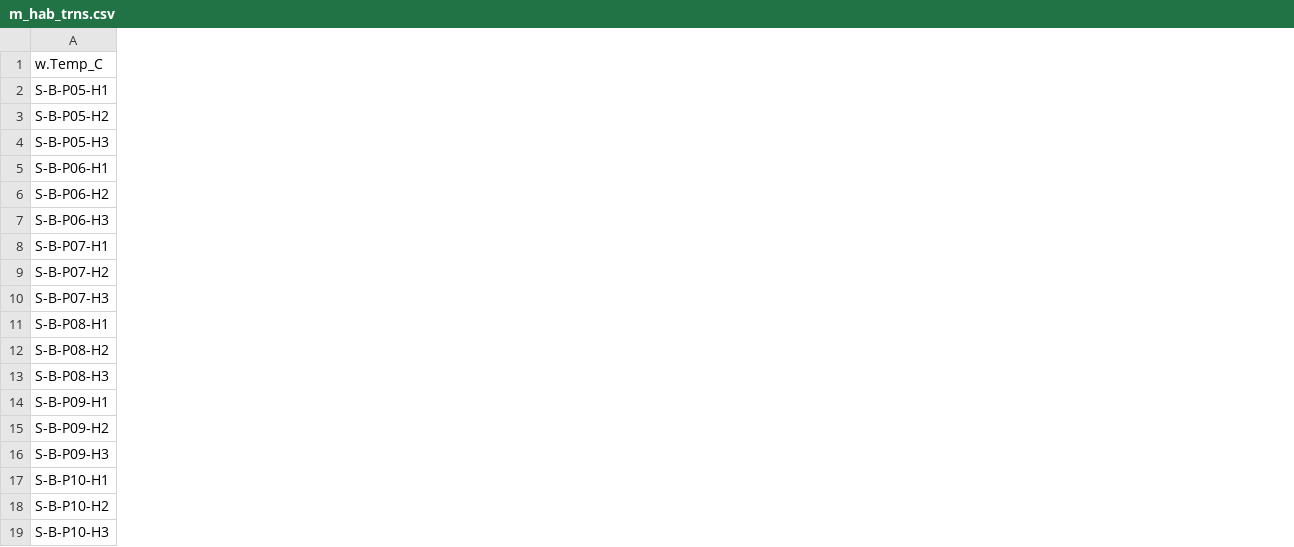
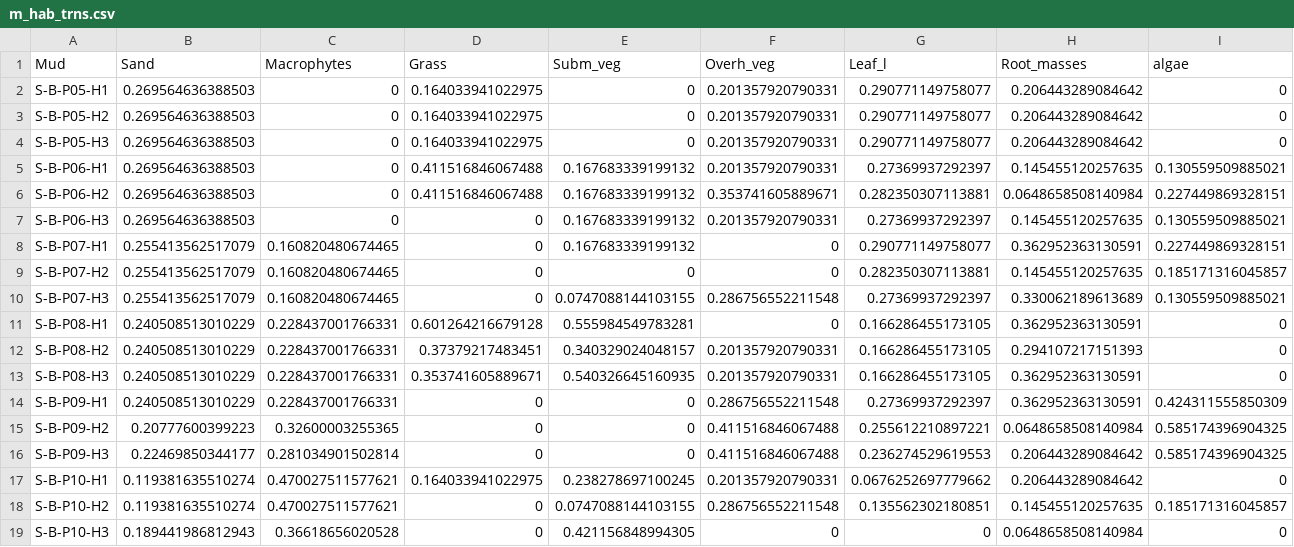
Before and after one commit to elviomedeiros/mxr23_Q, a CSV file: m_hab_trns.csv, drawn as a sheet; only a part is shown; removed rows and columns are numbered as before the commit, all else as after; rows hold the shown columns only; the diff covers the shown part only; the diff names each change by its address in the sheet, - before the commit and + after, or states it on an @@ line.

```diff
--- a/m_hab_trns.csv
+++ b/m_hab_trns.csv
+column B, rows 2-19: 0.269564636388503 | 0.269564636388503 | 0.269564636388503 | 0.269564636388503 | 0.269564636388503 | 0.269564636388503 | 0.255413562517079 | 0.255413562517079 | 0.255413562517079 | 0.240508513010229 | 0.240508513010229 | 0.240508513010229 | 0.240508513010229 | 0.20777600399223 | 0.22469850344177 | 0.119381635510274 | 0.119381635510274 | 0.189441986812943
+column C, rows 2-19: 0 | 0 | 0 | 0 | 0 | 0 | 0.160820480674465 | 0.160820480674465 | 0.160820480674465 | 0.228437001766331 | 0.228437001766331 | 0.228437001766331 | 0.228437001766331 | 0.32600003255365 | 0.281034901502814 | 0.470027511577621 | 0.470027511577621 | 0.36618656020528
+column D, rows 2-19: 0.164033941022975 | 0.164033941022975 | 0.164033941022975 | 0.411516846067488 | 0.411516846067488 | 0 | 0 | 0 | 0 | 0.601264216679128 | 0.37379217483451 | 0.353741605889671 | 0 | 0 | 0 | 0.164033941022975 | 0 | 0
+column E, rows 2-19: 0 | 0 | 0 | 0.167683339199132 | 0.167683339199132 | 0.167683339199132 | 0.167683339199132 | 0 | 0.0747088144103155 | 0.555984549783281 | 0.340329024048157 | 0.540326645160935 | 0 | 0 | 0 | 0.238278697100245 | 0.0747088144103155 | 0.421156848994305
+column F, rows 2-19: 0.201357920790331 | 0.201357920790331 | 0.201357920790331 | 0.201357920790331 | 0.353741605889671 | 0.201357920790331 | 0 | 0 | 0.286756552211548 | 0 | 0.201357920790331 | 0.201357920790331 | 0.286756552211548 | 0.411516846067488 | 0.411516846067488 | 0.201357920790331 | 0.286756552211548 | 0
+column G, rows 2-19: 0.290771149758077 | 0.290771149758077 | 0.290771149758077 | 0.27369937292397 | 0.282350307113881 | 0.27369937292397 | 0.290771149758077 | 0.282350307113881 | 0.27369937292397 | 0.166286455173105 | 0.166286455173105 | 0.166286455173105 | 0.27369937292397 | 0.255612210897221 | 0.236274529619553 | 0.0676252697779662 | 0.135562302180851 | 0
+column H, rows 2-19: 0.206443289084642 | 0.206443289084642 | 0.206443289084642 | 0.145455120257635 | 0.0648658508140984 | 0.145455120257635 | 0.362952363130591 | 0.145455120257635 | 0.330062189613689 | 0.362952363130591 | 0.294107217151393 | 0.362952363130591 | 0.362952363130591 | 0.0648658508140984 | 0.206443289084642 | 0.206443289084642 | 0.145455120257635 | 0.0648658508140984
+column I, rows 2-19: 0 | 0 | 0 | 0.130559509885021 | 0.227449869328151 | 0.130559509885021 | 0.227449869328151 | 0.185171316045857 | 0.130559509885021 | 0 | 0 | 0 | 0.424311555850309 | 0.585174396904325 | 0.585174396904325 | 0 | 0.185171316045857 | 0
-row 1: w.Temp_C
+row 1: Mud | Sand | Macrophytes | Grass | Subm_veg | Overh_veg | Leaf_l | Root_masses | algae
```
Also changed, not shown: 2 added columns and 14 removed columns elsewhere in this file, m_hab_part.csv, 8 other files.
